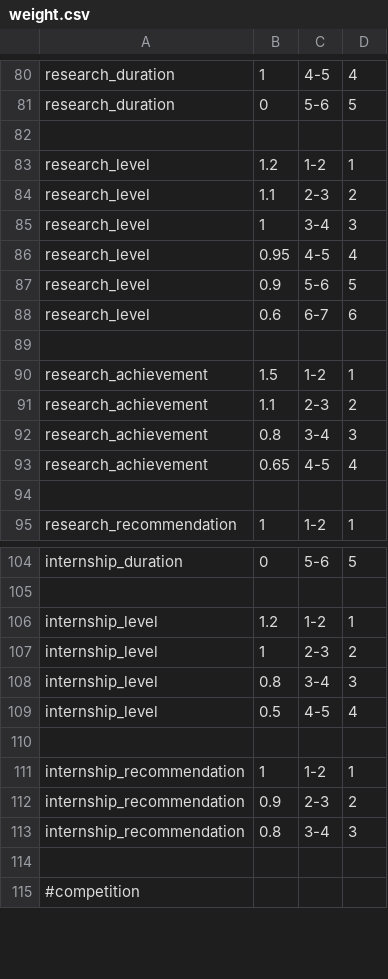
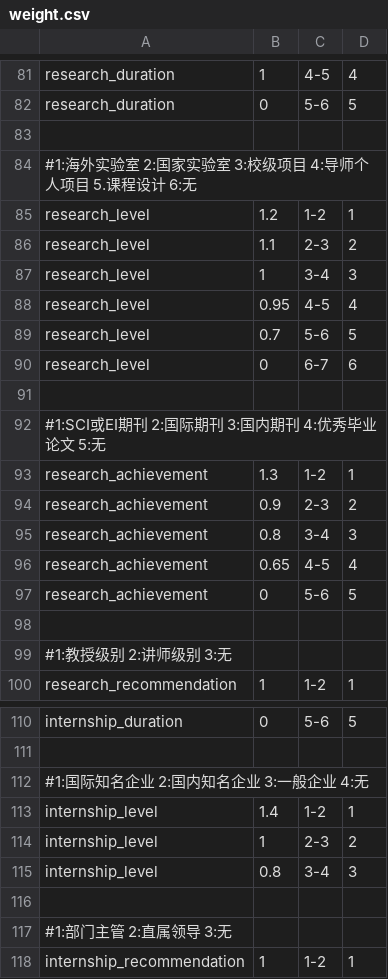
Before and after one commit to SmartRiver/python, a CSV file: data_service/resource/assess_rule/me/weight.csv, drawn as a sheet; only a part is shown, gaps mark what is left out; the shorter side is filled out with more unchanged rows; the diff covers the shown part only.

```diff
--- a/data_service/resource/assess_rule/me/weight.csv
+++ b/data_service/resource/assess_rule/me/weight.csv
@@ -82,2 +83,3 @@ research_duration,      0,      5-6,        5
 
+#1:海外实验室    2:国家实验室    3:校级项目    4:导师个人项目    5.课程设计    6:无
 research_level,         1.2,    1-2,        1
@@ -86,10 +88,13 @@ research_level,         1,      3-4,        3
 research_level,         0.95,   4-5,        4
-research_level,         0.9,    5-6,        5
-research_level,         0.6,    6-7,        6
+research_level,         0.7,    5-6,        5
+research_level,         0,      6-7,        6
 
-research_achievement,   1.5,    1-2,        1
-research_achievement,   1.1,    2-3,        2
+#1:SCI或EI期刊    2:国际期刊    3:国内期刊    4:优秀毕业论文    5:无
+research_achievement,   1.3,    1-2,        1
+research_achievement,   0.9,    2-3,        2
 research_achievement,   0.8,    3-4,        3
 research_achievement,   0.65,   4-5,        4
+research_achievement,   0,      5-6,        5
 
+#1:教授级别    2:讲师级别    3:无
 research_recommendation,      1,       1-2,        1
@@ -105,7 +111,8 @@ internship_duration,    0,        5-6,         5
 
-internship_level,       1.2,      1-2,         1
+#1:国际知名企业    2:国内知名企业    3:一般企业    4:无
+internship_level,       1.4,      1-2,         1
 internship_level,       1,        2-3,         2
 internship_level,       0.8,      3-4,         3
-internship_level,       0.5,      4-5,         4
 
+#1:部门主管    2:直属领导    3:无
 internship_recommendation,     1,        1-2,        1
```
Also changed, not shown: 3 added rows and 3 edited cells elsewhere in this file, data_service/resource/assess_rule/cs/weight.csv, data_service/resource/assess_rule/economics/weight.csv, 24 other files.
